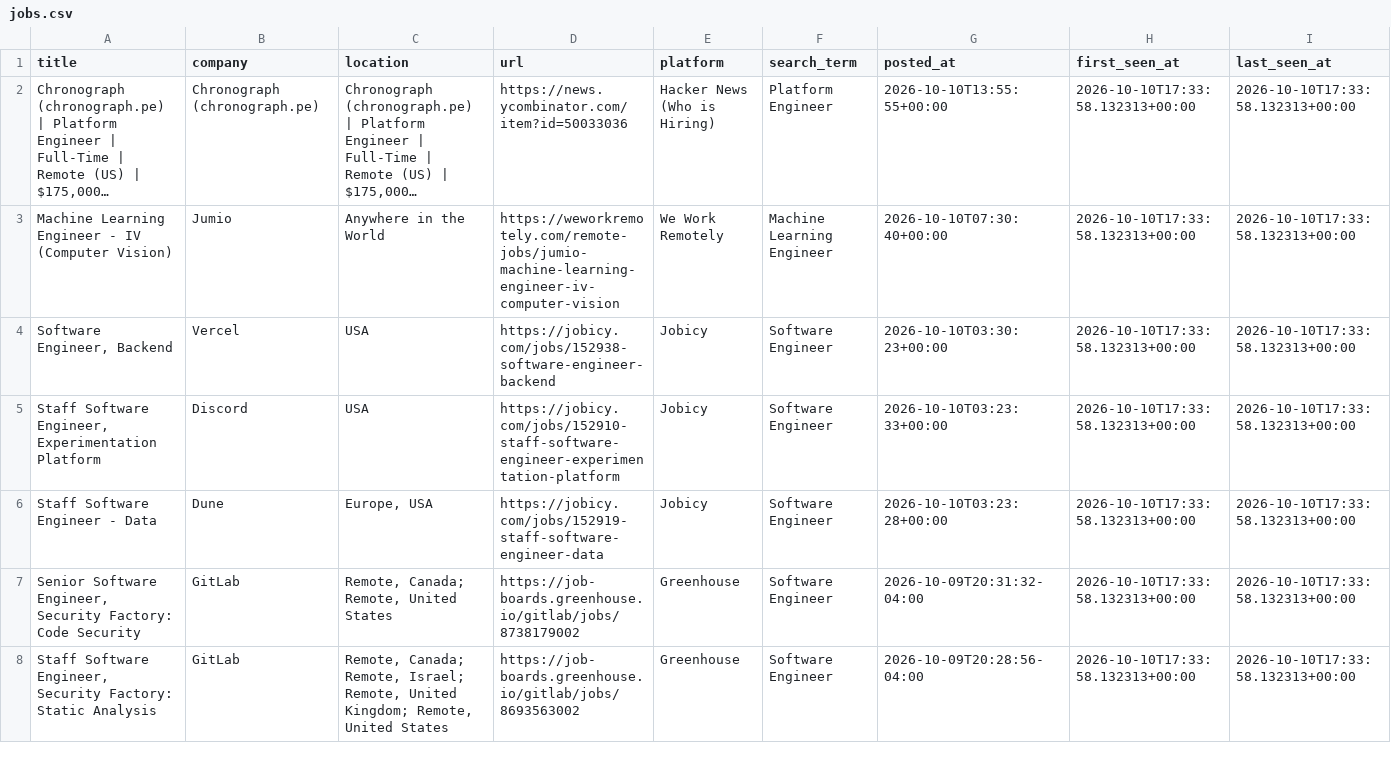
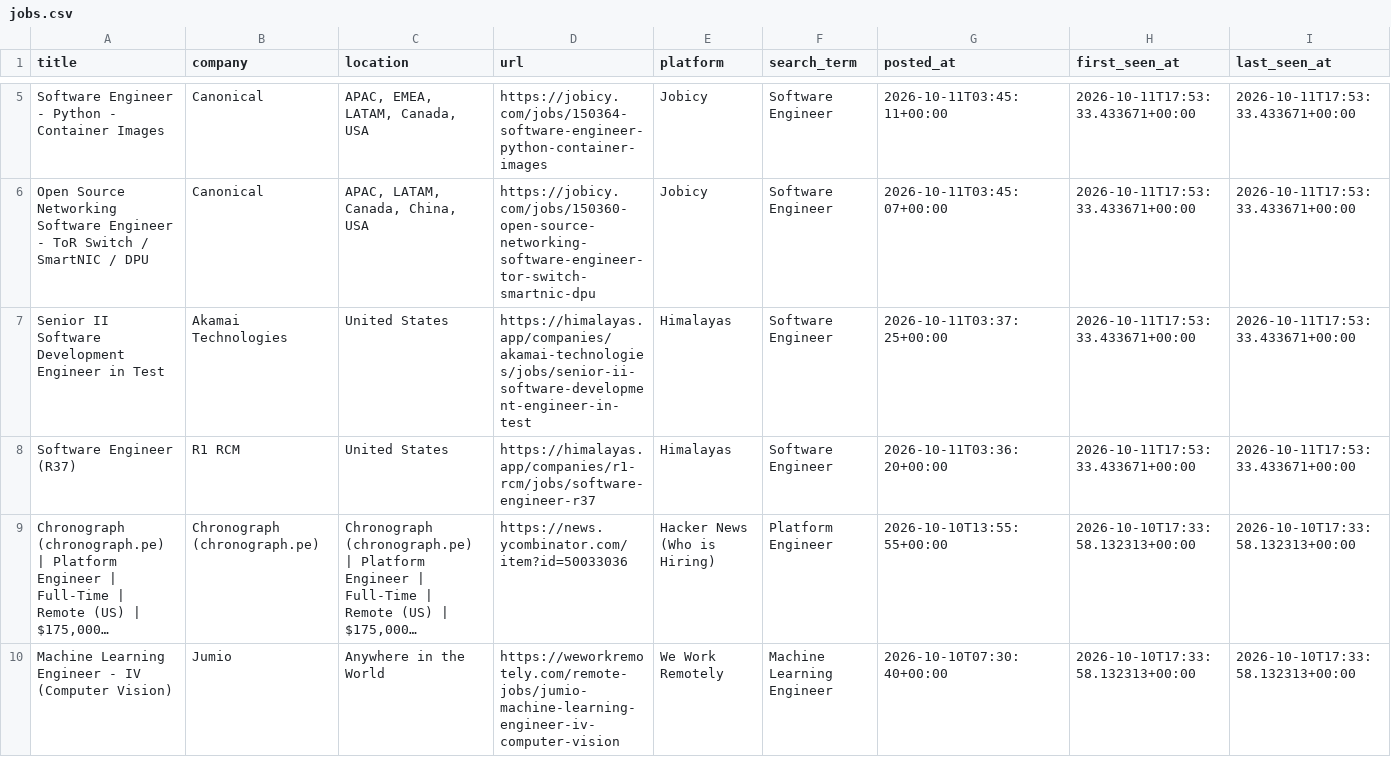
Before and after one commit to SAHAJ-BHADJA/job_boards, a CSV file: data/jobs.csv, drawn as a sheet; only a part is shown, gaps mark what is left out; the shorter side is filled out with more unchanged rows; long unchanged cells end in …; rows hold the shown columns only; the diff covers the shown part only; the diff names each change by its address in the sheet, - before the commit and + after, or states it on an @@ line.

```diff
--- a/data/jobs.csv
+++ b/data/jobs.csv
+row 5: Software Engineer - Python - Container Images | Canonical | APAC, EMEA, LATAM, Canada, USA | https://jobicy.com/jobs/150364-software-engineer-python-container-images | Jobicy | Software Engineer | 2026-10-11T03:45:11+00:00 | 2026-10-11T17:53:33.433671+00:00 | 2026-10-11T17:53:33.433671+00:00
+row 6: Open Source Networking Software Engineer - ToR Switch / SmartNIC / DPU | Canonical | APAC, LATAM, Canada, China, USA | https://jobicy.com/jobs/150360-open-source-networking-software-engineer-tor-switch-smartnic-dpu | Jobicy | Software Engineer | 2026-10-11T03:45:07+00:00 | 2026-10-11T17:53:33.433671+00:00 | 2026-10-11T17:53:33.433671+00:00
+row 7: Senior II Software Development Engineer in Test | Akamai Technologies | United States | https://himalayas.app/companies/akamai-technologies/jobs/senior-ii-software-development-engineer-in-test | Himalayas | Software Engineer | 2026-10-11T03:37:25+00:00 | 2026-10-11T17:53:33.433671+00:00 | 2026-10-11T17:53:33.433671+00:00
+row 8: Software Engineer (R37) | R1 RCM | United States | https://himalayas.app/companies/r1-rcm/jobs/software-engineer-r37 | Himalayas | Software Engineer | 2026-10-11T03:36:20+00:00 | 2026-10-11T17:53:33.433671+00:00 | 2026-10-11T17:53:33.433671+00:00
```
Also changed, not shown: 3 added rows and 5 moved rows elsewhere in this file.
